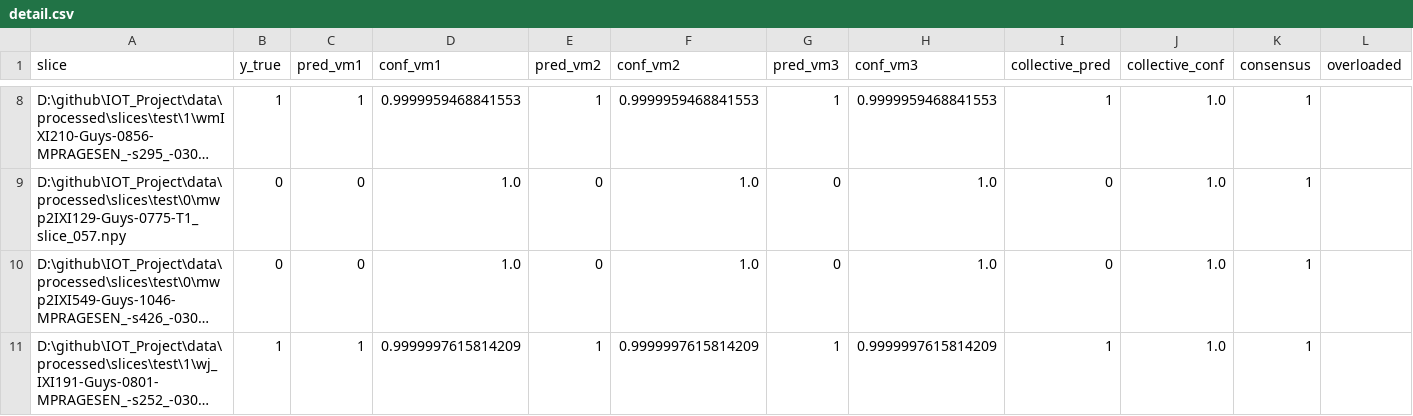
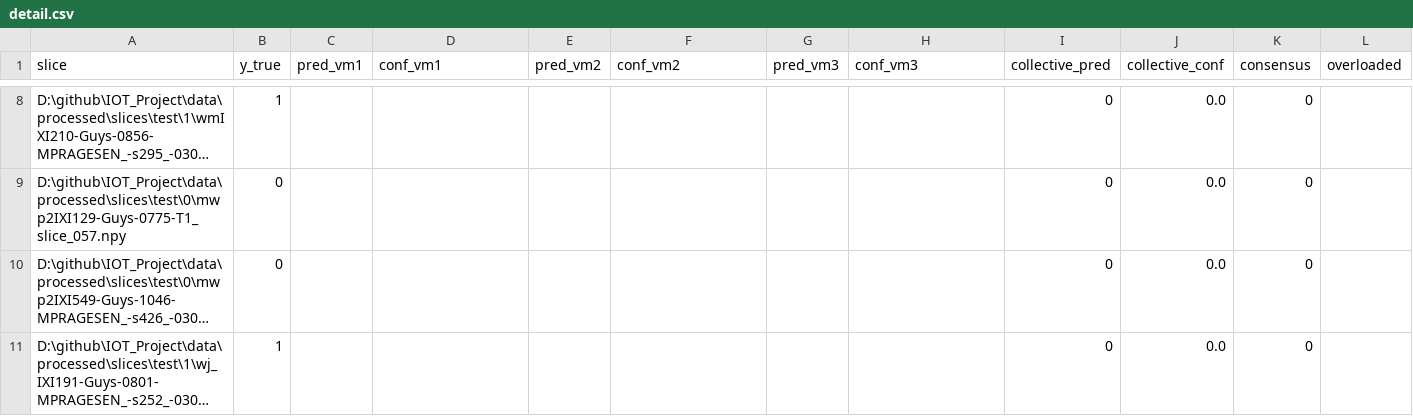
Before and after one commit to AIT-LAHCEN-REDOUAN/edge-ai-iot-monitoring, a CSV file: results/collective/detail.csv, drawn as a sheet; only a part is shown, gaps mark what is left out; long unchanged cells end in …; the diff covers the shown part only; the diff names each change by its address in the sheet, - before the commit and + after, or states it on an @@ line.

```diff
--- a/results/collective/detail.csv
+++ b/results/collective/detail.csv
-C8 (pred_vm1): 1
+C8 (pred_vm1): (empty)
-D8 (conf_vm1): 0.9999959468841553
+D8 (conf_vm1): (empty)
-E8 (pred_vm2): 1
+E8 (pred_vm2): (empty)
-F8 (conf_vm2): 0.9999959468841553
+F8 (conf_vm2): (empty)
-G8 (pred_vm3): 1
+G8 (pred_vm3): (empty)
-H8 (conf_vm3): 0.9999959468841553
+H8 (conf_vm3): (empty)
-I8 (collective_pred): 1
+I8 (collective_pred): 0
-J8:J11 (collective_conf): 1.0
+J8:J11 (collective_conf): 0.0
-K8:K11 (consensus): 1
+K8:K11 (consensus): 0
-C9:C10 (pred_vm1): 0
+C9:C10 (pred_vm1): (empty)
-D9:D10 (conf_vm1): 1.0
+D9:D10 (conf_vm1): (empty)
-E9:E10 (pred_vm2): 0
+E9:E10 (pred_vm2): (empty)
-F9:F10 (conf_vm2): 1.0
+F9:F10 (conf_vm2): (empty)
-G9:G10 (pred_vm3): 0
+G9:G10 (pred_vm3): (empty)
-H9:H10 (conf_vm3): 1.0
+H9:H10 (conf_vm3): (empty)
-C11 (pred_vm1): 1
+C11 (pred_vm1): (empty)
-D11 (conf_vm1): 0.9999997615814209
+D11 (conf_vm1): (empty)
-E11 (pred_vm2): 1
+E11 (pred_vm2): (empty)
-F11 (conf_vm2): 0.9999997615814209
+F11 (conf_vm2): (empty)
-G11 (pred_vm3): 1
+G11 (pred_vm3): (empty)
-H11 (conf_vm3): 0.9999997615814209
+H11 (conf_vm3): (empty)
-I11 (collective_pred): 1
+I11 (collective_pred): 0
```
Also changed, not shown: 50 edited cells elsewhere in this file, 1 other file.
